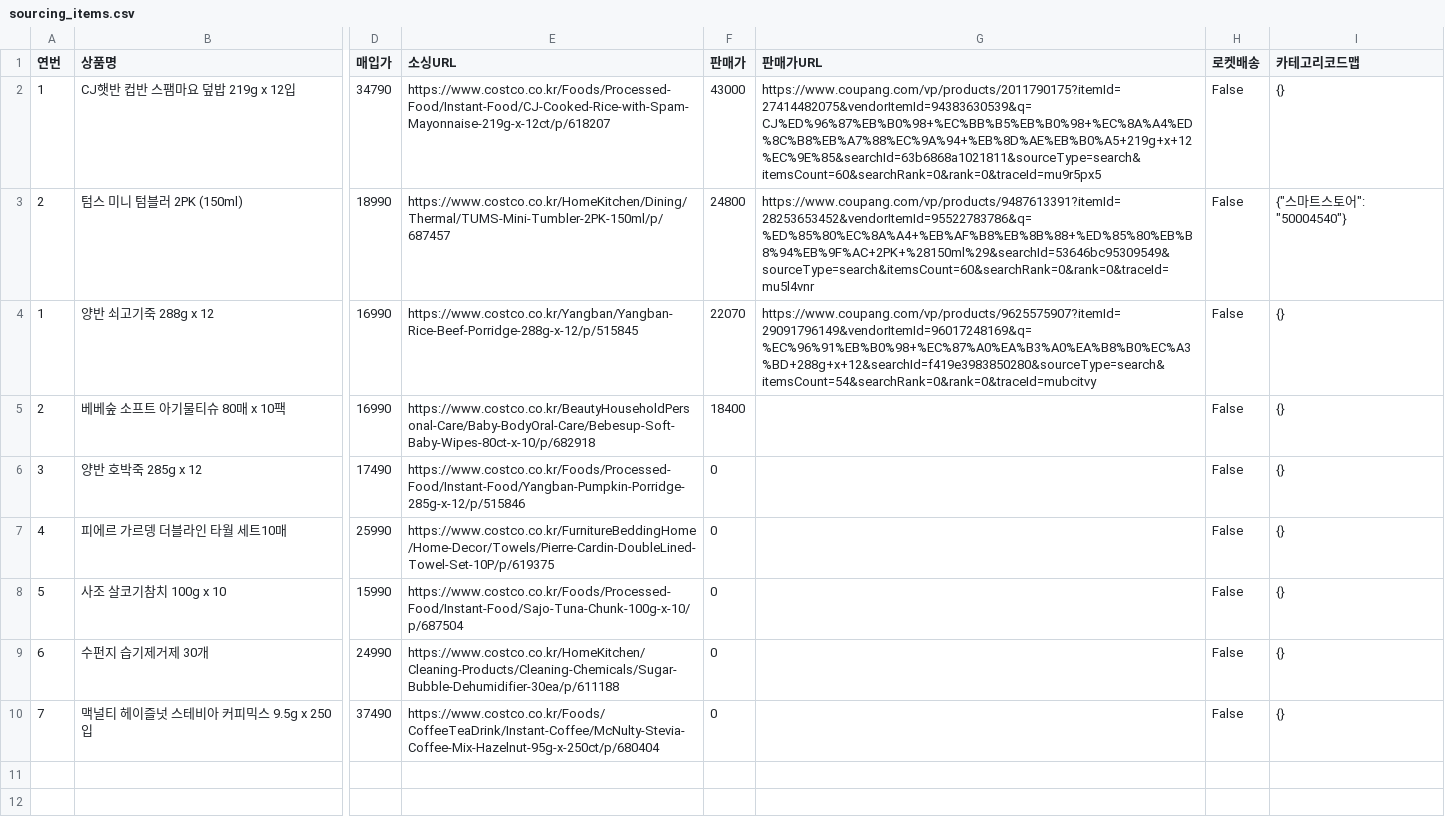
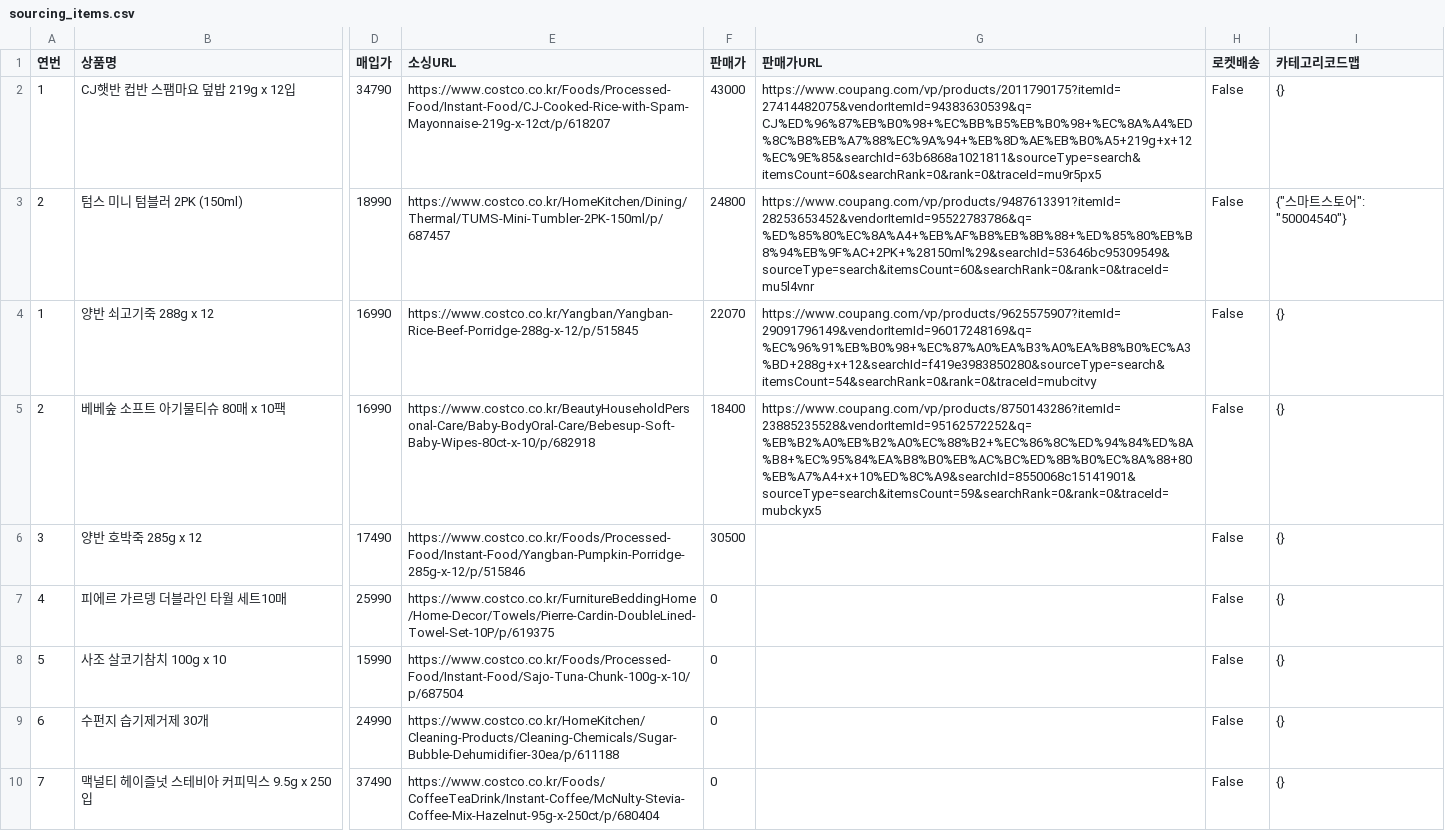
Before and after one commit to kbs61man-UOU/product-images, a CSV file: data/sourcing_items.csv, drawn as a sheet; only a part is shown, gaps mark what is left out; the diff names each change by its address in the sheet, - before the commit and + after, or states it on an @@ line.

Commit message:
소싱도구 데이터 자동 백업 (2026-09-21)

```diff
--- a/data/sourcing_items.csv
+++ b/data/sourcing_items.csv
-G5 (판매가URL): (empty)
+G5 (판매가URL): https://www.coupang.com/vp/products/8750143286?itemId=23885235528&vendorItemId=95162572252&q=%EB%B2%A0%EB%B2%A0%EC%88%B2+%EC%86%8C%ED%94%84%ED%8A%B8+%EC%95%84%EA%B8%B0%EB%AC%BC%ED%8B%B0%EC%8A%88+80%EB%A7%A4+x+10%ED%8C%A9&searchId=8550068c15141901&sourceType=search&itemsCount=59&searchRank=0&rank=0&traceId=mubckyx5
-F6 (판매가): 0
+F6 (판매가): 30500
```
